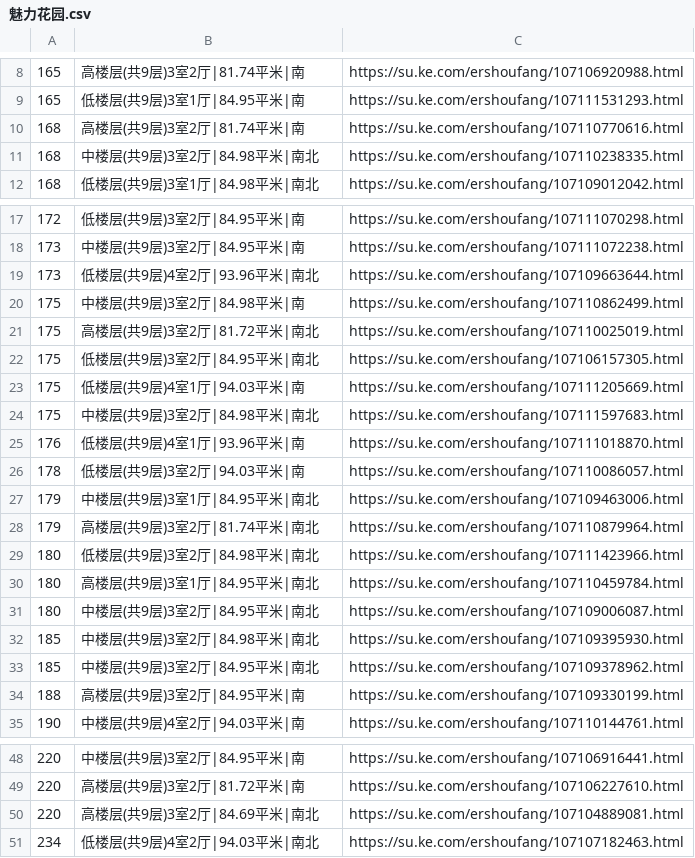
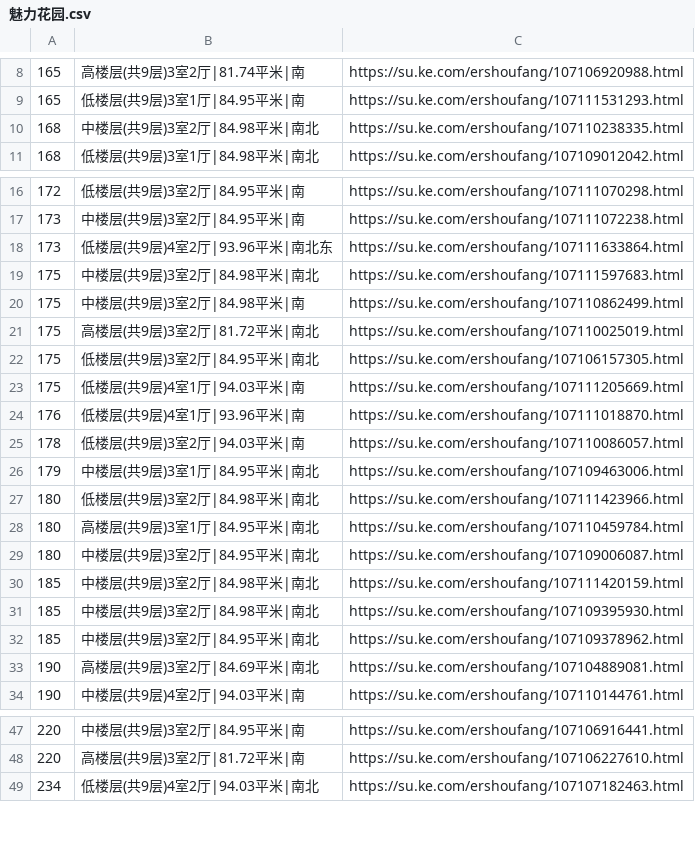
Before and after one commit to mengke1028/keke_git, a CSV file: 魅力花园.csv, drawn as a sheet; only a part is shown, gaps mark what is left out.

Commit message:
魅力花园

```diff
--- a/魅力花园.csv
+++ b/魅力花园.csv
@@ -9,3 +9,2 @@
 165,低楼层(共9层)3室1厅|84.95平米|南,https://su.ke.com/ershoufang/107111531293.html
-168,高楼层(共9层)3室2厅|81.74平米|南,https://su.ke.com/ershoufang/107110770616.html
 168,中楼层(共9层)3室2厅|84.98平米|南北,https://su.ke.com/ershoufang/107110238335.html
@@ -18,3 +17,4 @@
 173,中楼层(共9层)3室2厅|84.95平米|南,https://su.ke.com/ershoufang/107111072238.html
-173,低楼层(共9层)4室2厅|93.96平米|南北,https://su.ke.com/ershoufang/107109663644.html
+173,低楼层(共9层)4室2厅|93.96平米|南北东,https://su.ke.com/ershoufang/107111633864.html
+175,中楼层(共9层)3室2厅|84.98平米|南北,https://su.ke.com/ershoufang/107111597683.html
 175,中楼层(共9层)3室2厅|84.98平米|南,https://su.ke.com/ershoufang/107110862499.html
@@ -23,3 +23,2 @@
 175,低楼层(共9层)4室1厅|94.03平米|南,https://su.ke.com/ershoufang/107111205669.html
-175,中楼层(共9层)3室2厅|84.98平米|南北,https://su.ke.com/ershoufang/107111597683.html
 176,低楼层(共9层)4室1厅|93.96平米|南,https://su.ke.com/ershoufang/107111018870.html
@@ -27,3 +26,2 @@
 179,中楼层(共9层)3室1厅|84.95平米|南北,https://su.ke.com/ershoufang/107109463006.html
-179,高楼层(共9层)3室2厅|81.74平米|南北,https://su.ke.com/ershoufang/107110879964.html
 180,低楼层(共9层)3室2厅|84.98平米|南北,https://su.ke.com/ershoufang/107111423966.html
@@ -31,5 +29,6 @@
 180,中楼层(共9层)3室2厅|84.95平米|南北,https://su.ke.com/ershoufang/107109006087.html
+185,中楼层(共9层)3室2厅|84.98平米|南北,https://su.ke.com/ershoufang/107111420159.html
 185,中楼层(共9层)3室2厅|84.98平米|南北,https://su.ke.com/ershoufang/107109395930.html
 185,中楼层(共9层)3室2厅|84.95平米|南北,https://su.ke.com/ershoufang/107109378962.html
-188,高楼层(共9层)3室2厅|84.95平米|南,https://su.ke.com/ershoufang/107109330199.html
+190,高楼层(共9层)3室2厅|84.69平米|南北,https://su.ke.com/ershoufang/107104889081.html
 190,中楼层(共9层)4室2厅|94.03平米|南,https://su.ke.com/ershoufang/107110144761.html
@@ -49,3 +48,2 @@
 220,高楼层(共9层)3室2厅|81.72平米|南,https://su.ke.com/ershoufang/107106227610.html
-220,高楼层(共9层)3室2厅|84.69平米|南北,https://su.ke.com/ershoufang/107104889081.html
 234,低楼层(共9层)4室2厅|94.03平米|南北,https://su.ke.com/ershoufang/107107182463.html
```
Also changed, not shown: 金御华府.csv.
